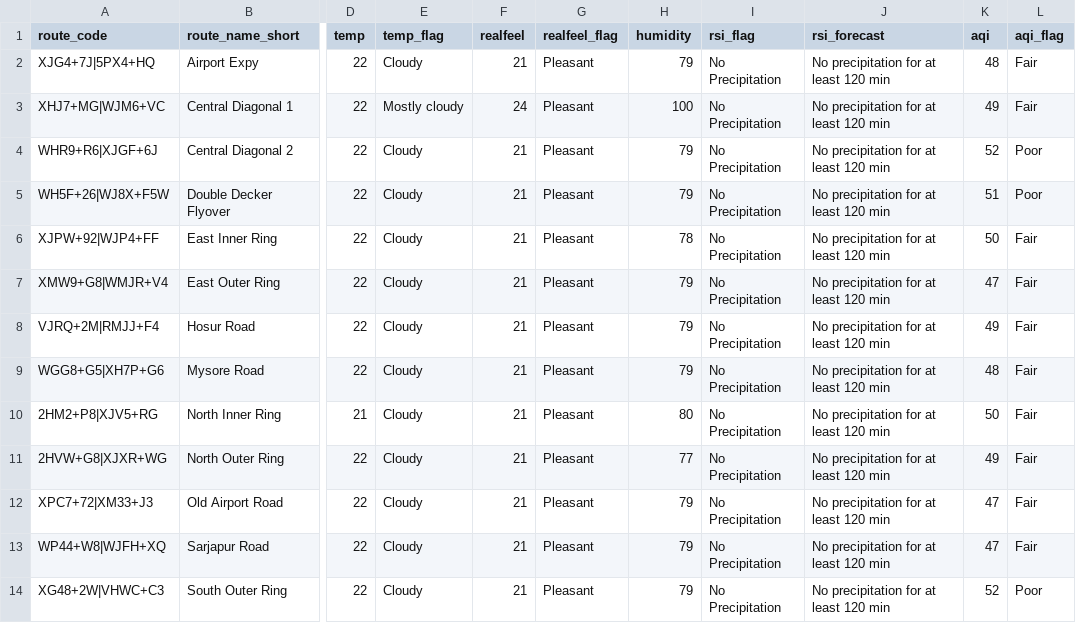
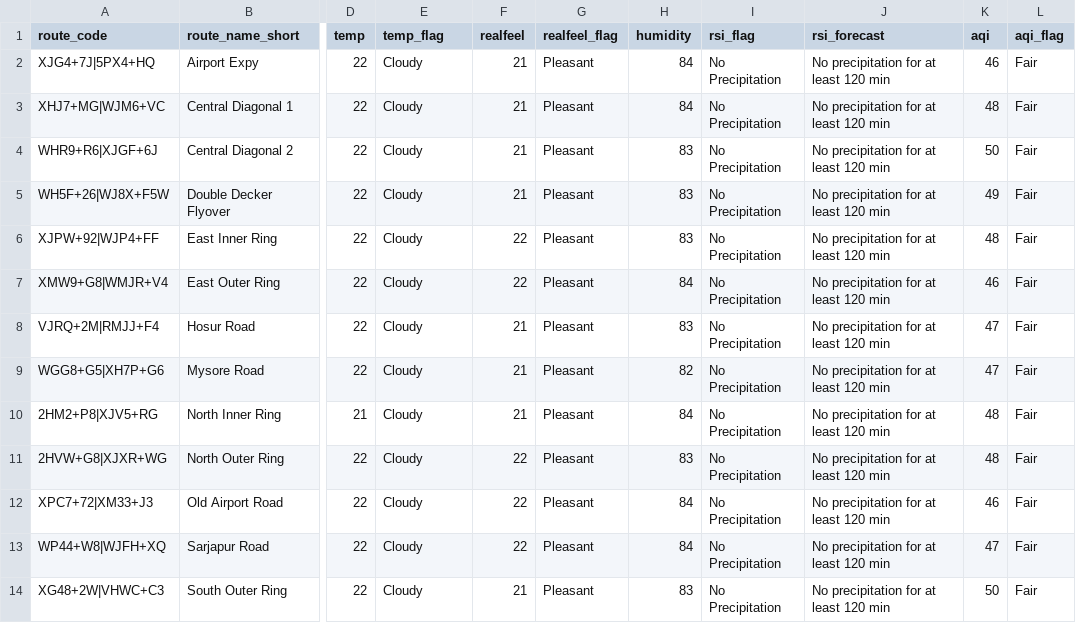
Before and after one commit to thecont1/traffic-monitor-lizard, a CSV file: data/csv-weather-snapshot.csv, drawn as a sheet; only a part is shown, gaps mark what is left out; the diff names each change by its address in the sheet, - before the commit and + after, or states it on an @@ line.

```diff
--- a/data/csv-weather-snapshot.csv
+++ b/data/csv-weather-snapshot.csv
-H2 (humidity): 79
+H2 (humidity): 84
-K2 (aqi): 48
+K2 (aqi): 46
-E3 (temp_flag): Mostly cloudy
+E3 (temp_flag): Cloudy
-F3 (realfeel): 24
+F3 (realfeel): 21
-H3 (humidity): 100
+H3 (humidity): 84
-K3 (aqi): 49
+K3 (aqi): 48
-H4:H5 (humidity): 79
+H4:H5 (humidity): 83
-K4 (aqi): 52
+K4 (aqi): 50
-L4:L5 (aqi_flag): Poor
+L4:L5 (aqi_flag): Fair
-K5 (aqi): 51
+K5 (aqi): 49
-F6:F7 (realfeel): 21
+F6:F7 (realfeel): 22
-H6 (humidity): 78
+H6 (humidity): 83
-K6 (aqi): 50
+K6 (aqi): 48
-H7 (humidity): 79
+H7 (humidity): 84
-K7 (aqi): 47
+K7 (aqi): 46
-H8 (humidity): 79
+H8 (humidity): 83
-K8 (aqi): 49
+K8 (aqi): 47
-H9 (humidity): 79
+H9 (humidity): 82
-K9 (aqi): 48
+K9 (aqi): 47
-H10 (humidity): 80
+H10 (humidity): 84
-K10 (aqi): 50
+K10 (aqi): 48
-F11:F13 (realfeel): 21
+F11:F13 (realfeel): 22
-H11 (humidity): 77
+H11 (humidity): 83
-K11 (aqi): 49
+K11 (aqi): 48
-H12:H13 (humidity): 79
+H12:H13 (humidity): 84
-K12 (aqi): 47
+K12 (aqi): 46
-H14 (humidity): 79
+H14 (humidity): 83
-K14 (aqi): 52
+K14 (aqi): 50
-L14 (aqi_flag): Poor
+L14 (aqi_flag): Fair
```
Also changed, not shown: 2 other files.
